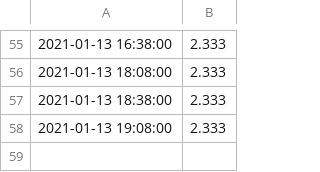
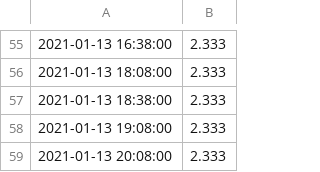
Before and after one commit to mikethebee/ttn-log-transfer-place, a CSV file: current_woky_loft_batt.csv, drawn as a sheet; only a part is shown, gaps mark what is left out; the diff names each change by its address in the sheet, - before the commit and + after, or states it on an @@ line.

Commit message:
new data feed

```diff
--- a/current_woky_loft_batt.csv
+++ b/current_woky_loft_batt.csv
+row 59: 2021-01-13 20:08:00 | 2.333
```
Also changed, not shown: current_woky_loft_black.csv, current_woky_loft_red.csv, 1 other file.
